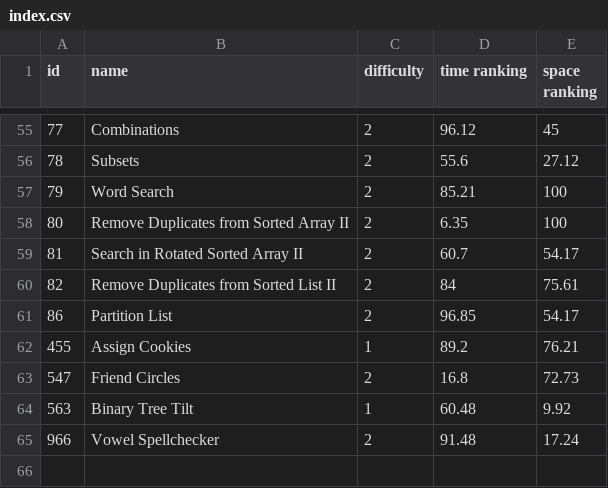
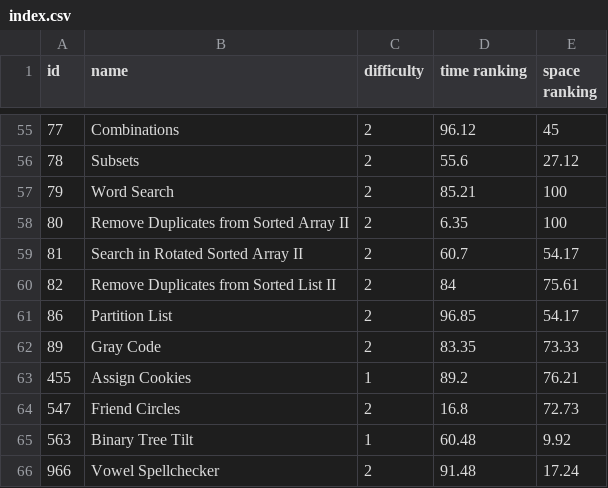
Before and after one commit to LouYu2015/leetcode, a CSV file: index.csv, drawn as a sheet; only a part is shown, gaps mark what is left out; the diff names each change by its address in the sheet, - before the commit and + after, or states it on an @@ line.

Commit message:
Gray Code(AC)

```diff
--- a/index.csv
+++ b/index.csv
+row 62: 89 | Gray Code | 2 | 83.35 | 73.33
```
Also changed, not shown: 1 other file.
